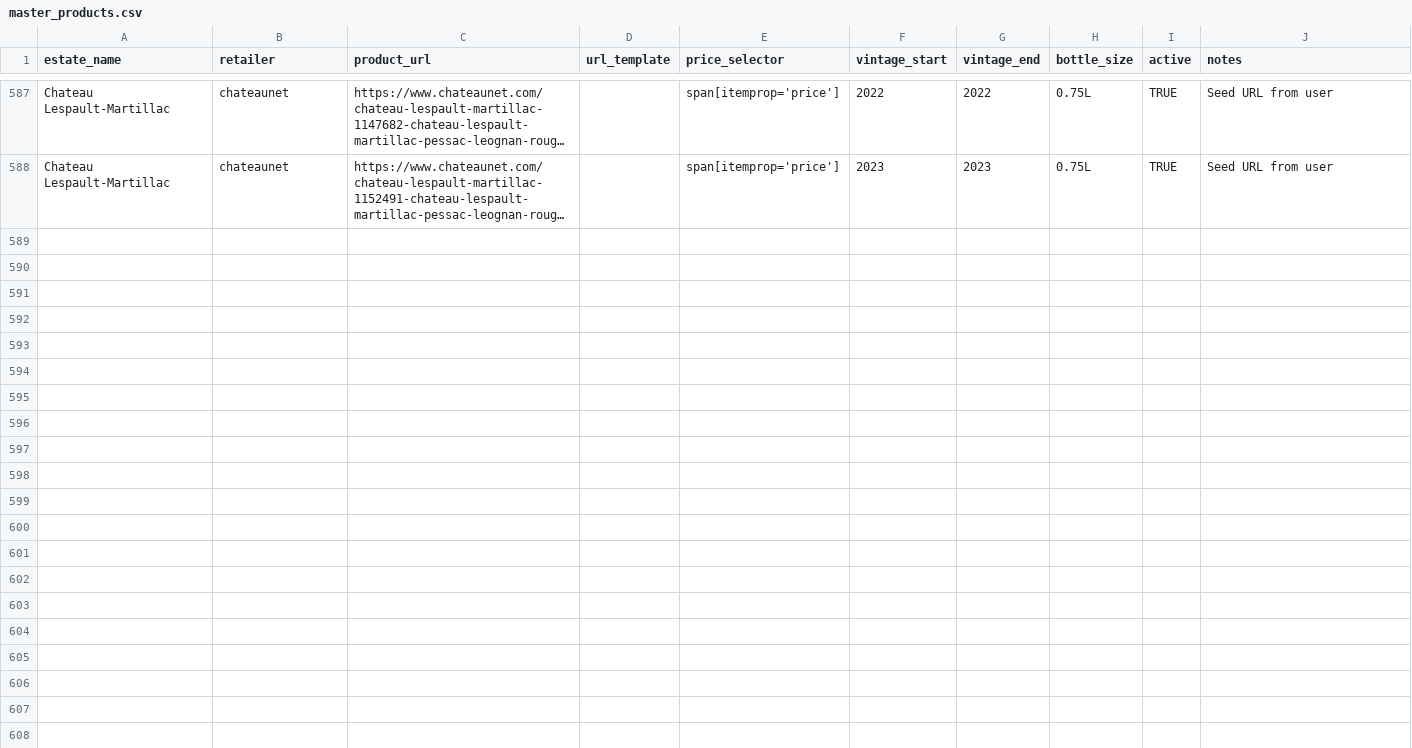
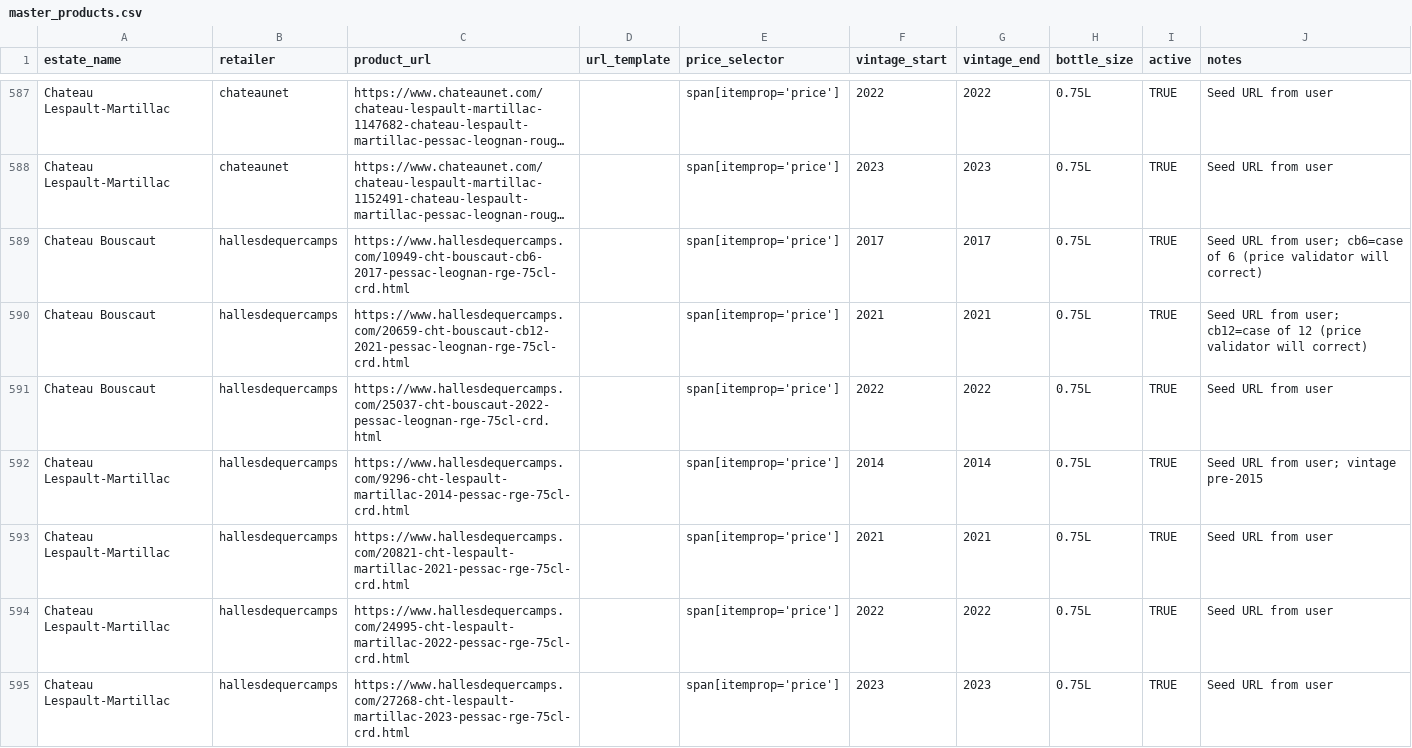
Before and after one commit to flemingsk/wine-price-scraper, a CSV file: master_products.csv, drawn as a sheet; only a part is shown, gaps mark what is left out; long unchanged cells end in …; the diff names each change by its address in the sheet, - before the commit and + after, or states it on an @@ line.

```diff
--- a/master_products.csv
+++ b/master_products.csv
+row 589: Chateau Bouscaut | hallesdequercamps | https://www.hallesdequercamps.com/10949-cht-bouscaut-cb6-2017-pessac-leognan-rge-75cl-crd.html |  | span[itemprop='price'] | 2017 | 2017 | 0.75L | TRUE | Seed URL from user; cb6=case of 6 (price validator will correct)
+row 590: Chateau Bouscaut | hallesdequercamps | https://www.hallesdequercamps.com/20659-cht-bouscaut-cb12-2021-pessac-leognan-rge-75cl-crd.html |  | span[itemprop='price'] | 2021 | 2021 | 0.75L | TRUE | Seed URL from user; cb12=case of 12 (price validator will correct)
+row 591: Chateau Bouscaut | hallesdequercamps | https://www.hallesdequercamps.com/25037-cht-bouscaut-2022-pessac-leognan-rge-75cl-crd.html |  | span[itemprop='price'] | 2022 | 2022 | 0.75L | TRUE | Seed URL from user
+row 592: Chateau Lespault-Martillac | hallesdequercamps | https://www.hallesdequercamps.com/9296-cht-lespault-martillac-2014-pessac-rge-75cl-crd.html |  | span[itemprop='price'] | 2014 | 2014 | 0.75L | TRUE | Seed URL from user; vintage pre-2015
+row 593: Chateau Lespault-Martillac | hallesdequercamps | https://www.hallesdequercamps.com/20821-cht-lespault-martillac-2021-pessac-rge-75cl-crd.html |  | span[itemprop='price'] | 2021 | 2021 | 0.75L | TRUE | Seed URL from user
+row 594: Chateau Lespault-Martillac | hallesdequercamps | https://www.hallesdequercamps.com/24995-cht-lespault-martillac-2022-pessac-rge-75cl-crd.html |  | span[itemprop='price'] | 2022 | 2022 | 0.75L | TRUE | Seed URL from user
+row 595: Chateau Lespault-Martillac | hallesdequercamps | https://www.hallesdequercamps.com/27268-cht-lespault-martillac-2023-pessac-rge-75cl-crd.html |  | span[itemprop='price'] | 2023 | 2023 | 0.75L | TRUE | Seed URL from user
```
